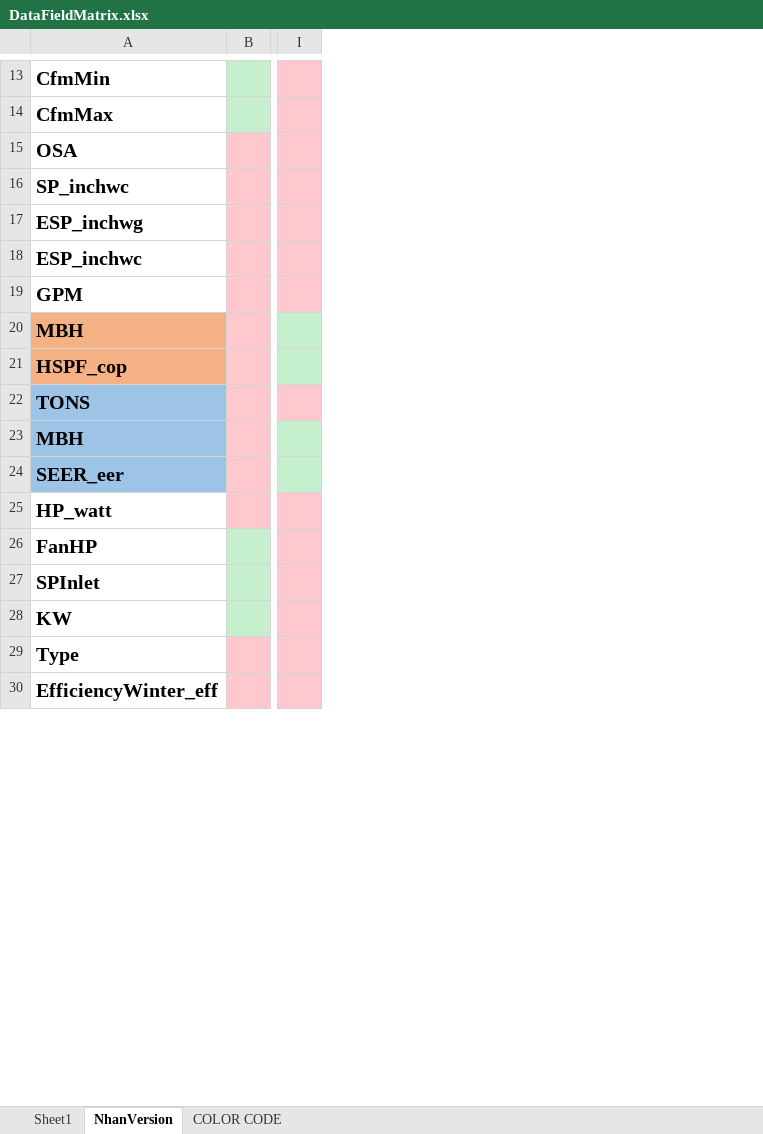
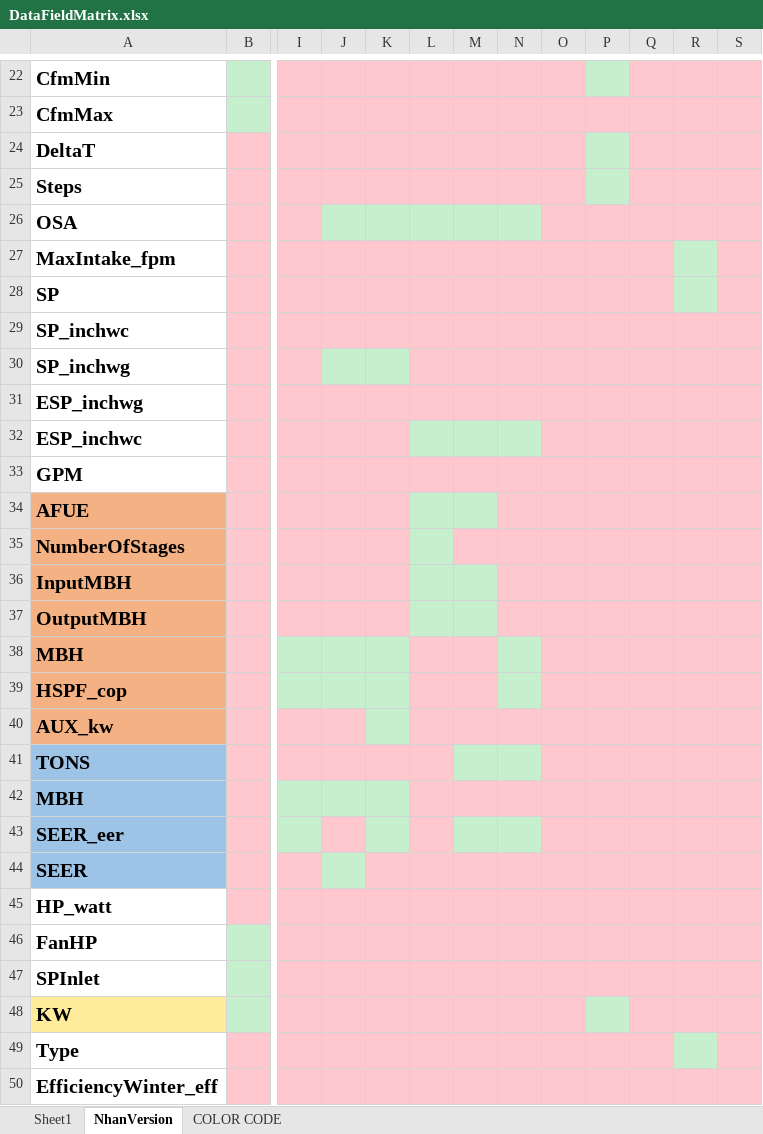
Before and after one commit to emeraldaire/Aire.DataEntryForms, an Excel workbook: ScheduleEntryForms/Documentation/DataFieldMatrix.xlsx, sheet NhanVersion, drawn as a sheet; only a part is shown, gaps mark what is left out; values as stored, in another font and other column widths than the file's, no borders; removed rows and columns are numbered as before the commit, all else as after; rows hold the shown columns only; the diff covers the shown part only; the diff names each change by its address in the sheet, - before the commit and + after, or states it on an @@ line.

```diff
--- a/ScheduleEntryForms/Documentation/DataFieldMatrix.xlsx (sheet NhanVersion)
+++ b/ScheduleEntryForms/Documentation/DataFieldMatrix.xlsx (sheet NhanVersion)
-column I, empty
+column I, empty
+column J, empty
+column K, empty
+column L, empty
+column M, empty
+column N, empty
+column O, empty
+column P, empty
+column Q, empty
+column R, empty
+column S, empty
+row 24: DeltaT
+row 25: Steps
+row 27: MaxIntake_fpm
+row 28: SP
+row 30: SP_inchwg
+row 34: AFUE
+row 35: NumberOfStages
+row 36: InputMBH
+row 37: OutputMBH
+row 40: AUX_kw
+row 44: SEER
-A48 fill: none
+A48 fill: #FFEB9C
```
Also changed, not shown: 18 added rows and 1 edited cell elsewhere in this sheet.
